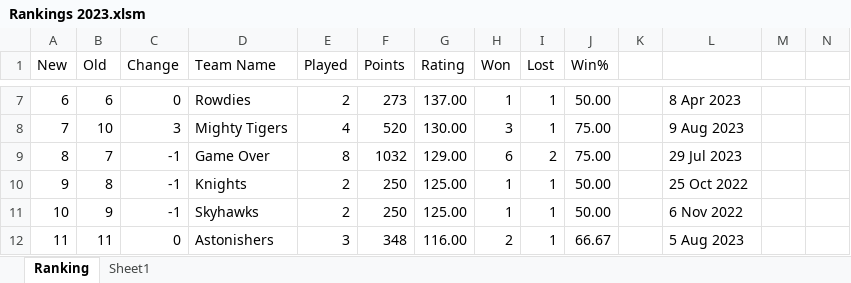
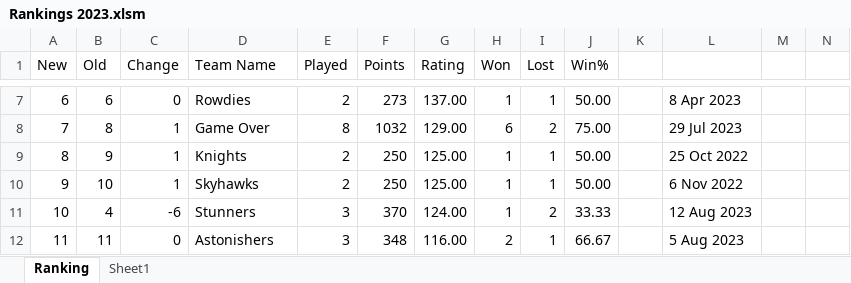
Before and after one commit to Sachienmittal/RRCC, an Excel workbook: Records/Rankings 2023.xlsm, sheet Ranking, drawn as a sheet; only a part is shown, gaps mark what is left out; values as stored, in another font and other column widths than the file's, no cell formats; conditional formats not drawn; the diff covers the shown part only; the diff names each change by its address in the sheet, - before the commit and + after, or states it on an @@ line.

Commit message:
20230812 Mighty Tigers vs Stunners

```diff
--- a/Records/Rankings 2023.xlsm (sheet Ranking)
+++ b/Records/Rankings 2023.xlsm (sheet Ranking)
-B8 (Old): 10
+B8 (Old): 8
-C8 (Change): 3
+C8 (Change): 1
-D8 (Team Name): Mighty Tigers
+D8 (Team Name): Game Over
-E8 (Played): 4
+E8 (Played): 8
-F8 (Points): 520
+F8 (Points): 1032
-G8 (Rating): 130.00
+G8 (Rating): 129.00
-H8 (Won): 3
+H8 (Won): 6
-I8 (Lost): 1
+I8 (Lost): 2
-L8: 9 Aug 2023
+L8: 29 Jul 2023
-B9 (Old): 7
+B9 (Old): 9
-C9:C10 (Change): -1
+C9:C10 (Change): 1
-D9 (Team Name): Game Over
+D9 (Team Name): Knights
-E9 (Played): 8
+E9 (Played): 2
-F9 (Points): 1032
+F9 (Points): 250
-G9 (Rating): 129.00
+G9 (Rating): 125.00
-H9 (Won): 6
+H9 (Won): 1
-I9 (Lost): 2
+I9 (Lost): 1
-J9 (Win%): 75.00
+J9 (Win%): 50.00
-L9: 29 Jul 2023
+L9: 25 Oct 2022
-B10 (Old): 8
+B10 (Old): 10
-D10 (Team Name): Knights
+D10 (Team Name): Skyhawks
-L10: 25 Oct 2022
+L10: 6 Nov 2022
-B11 (Old): 9
+B11 (Old): 4
-C11 (Change): -1
+C11 (Change): -6
-D11 (Team Name): Skyhawks
+D11 (Team Name): Stunners
-E11 (Played): 2
+E11 (Played): 3
-F11 (Points): 250
+F11 (Points): 370
-G11 (Rating): 125.00
+G11 (Rating): 124.00
-I11 (Lost): 1
+I11 (Lost): 2
-J11 (Win%): 50.00
+J11 (Win%): 33.33
-L11: 6 Nov 2022
+L11: 12 Aug 2023
```
Also changed, not shown: 33 edited cells elsewhere in this sheet, cell formats.
